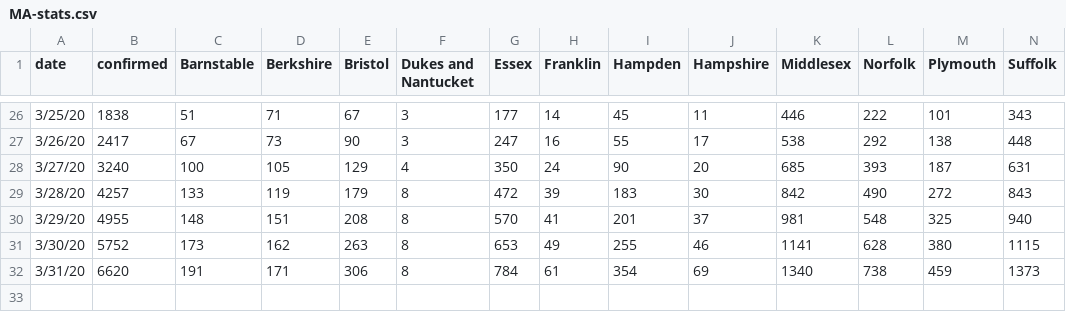
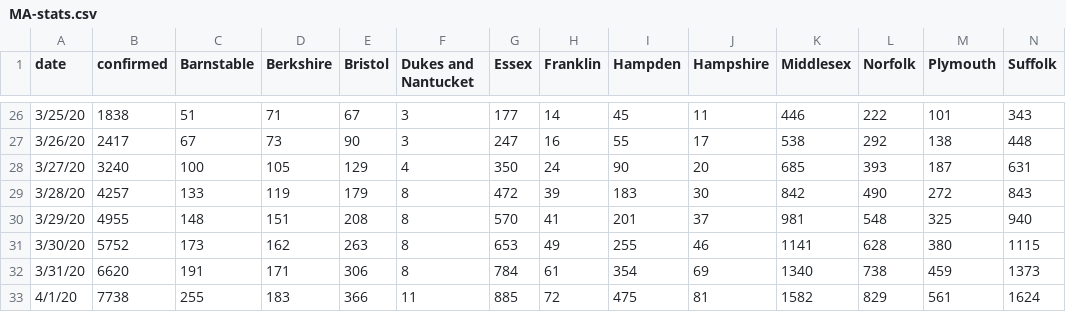
Before and after one commit to b-lev/massachusetts-covid19-report-archive, a CSV file: MA-stats.csv, drawn as a sheet; only a part is shown, gaps mark what is left out; rows hold the shown columns only; the diff names each change by its address in the sheet, - before the commit and + after, or states it on an @@ line.

```diff
--- a/MA-stats.csv
+++ b/MA-stats.csv
+row 33: 4/1/20 | 7738 | 255 | 183 | 366 | 11 | 885 | 72 | 475 | 81 | 1582 | 829 | 561 | 1624
```
Also changed, not shown: deaths.csv, 1 other file.
